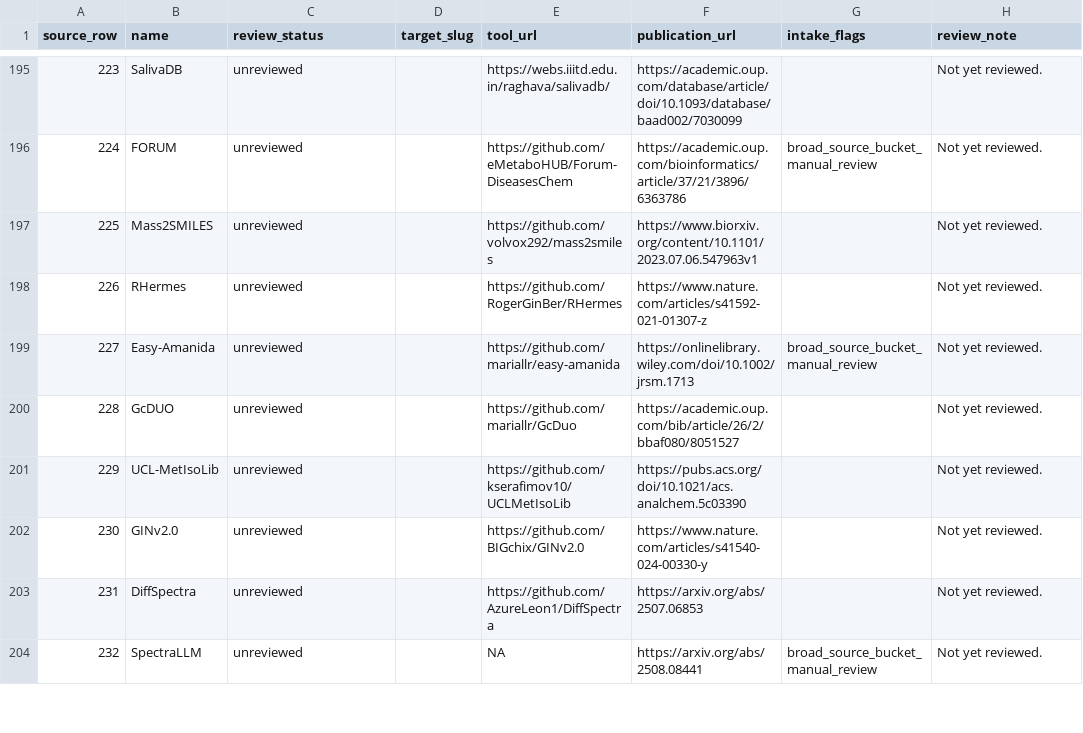
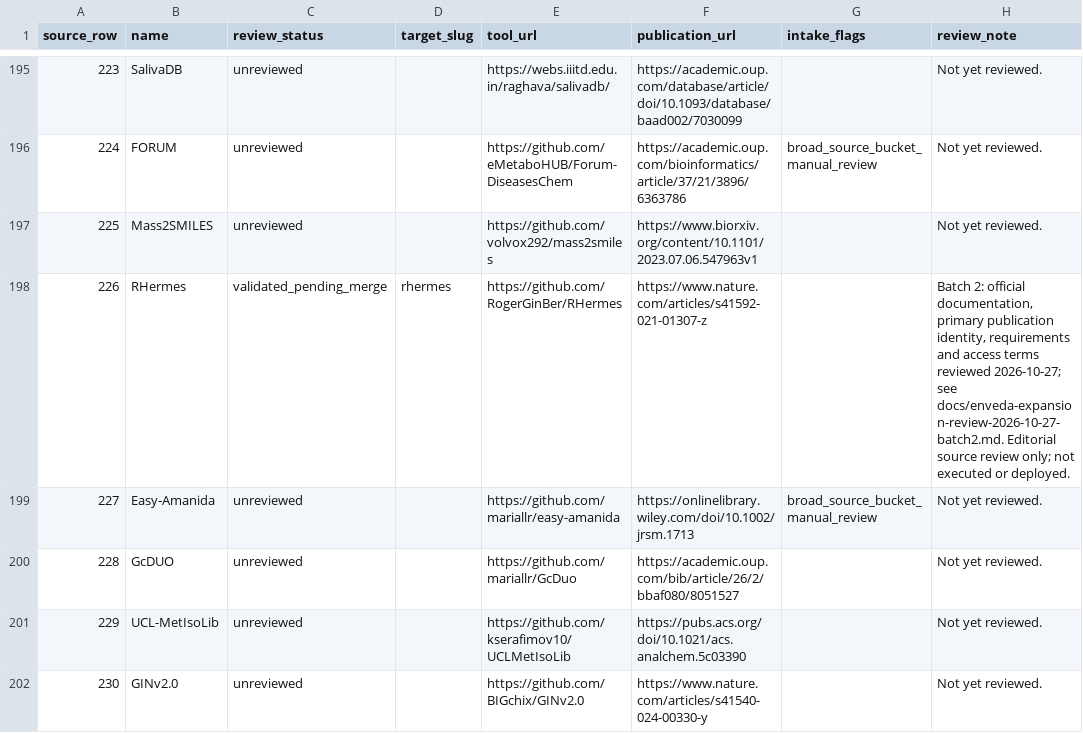
Before and after one commit to scottjarmusch/metabolomics-navigator, a TSV file: docs/enveda-validation-ledger.tsv, drawn as a sheet; only a part is shown, gaps mark what is left out; the shorter side is filled out with more unchanged rows; the diff covers the shown part only.

Commit message:
Add 24 reviewed Enveda tools in a separate second batch

```diff
--- a/docs/enveda-validation-ledger.tsv
+++ b/docs/enveda-validation-ledger.tsv
@@ -197,3 +197,3 @@ source_row	name	review_status	target_slug	tool_url	publication_url	intake_flags
 225	Mass2SMILES	unreviewed		https://github.com/volvox292/mass2smiles	https://www.biorxiv.org/content/10.1101/2023.07.06.547963v1		Not yet reviewed.
-226	RHermes	unreviewed		https://github.com/RogerGinBer/RHermes	https://www.nature.com/articles/s41592-021-01307-z		Not yet reviewed.
+226	RHermes	validated_pending_merge	rhermes	https://github.com/RogerGinBer/RHermes	https://www.nature.com/articles/s41592-021-01307-z		Batch 2: official documentation, primary publication identity, requirements and access terms reviewed 2026-10-27; see docs/enveda-expansion-review-2026-10-27-batch2.md. Editorial source review only; not executed or deployed.
 227	Easy-Amanida	unreviewed		https://github.com/mariallr/easy-amanida	https://onlinelibrary.wiley.com/doi/10.1002/jrsm.1713	broad_source_bucket_manual_review	Not yet reviewed.
```
Also changed, not shown: 69 edited cells elsewhere in this file, 25 other files.
